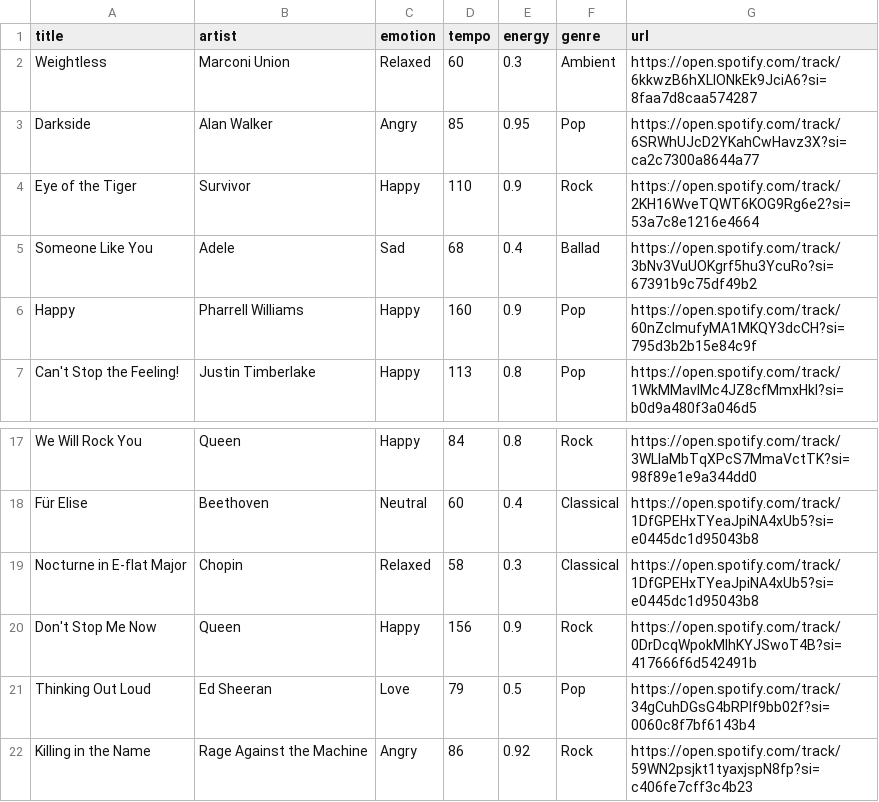
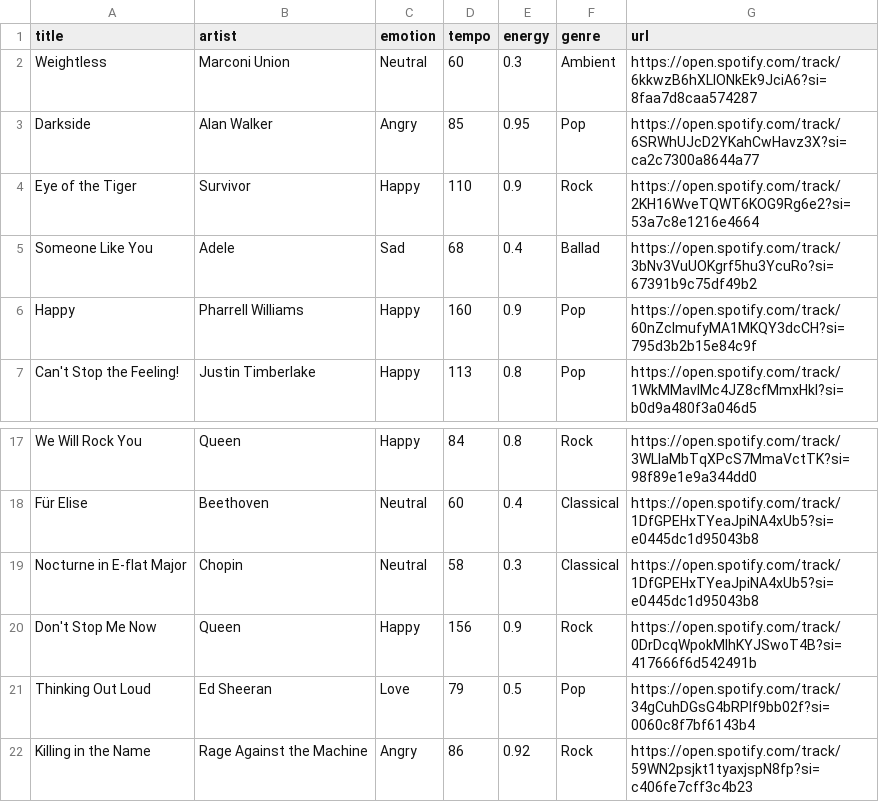
Before and after one commit to Jeslia-Jobi/Tink-Her-Hack-3.0, a CSV file: music_data.csv, drawn as a sheet; only a part is shown, gaps mark what is left out.

Commit message:
Song

```diff
--- a/music_data.csv
+++ b/music_data.csv
@@ -1,3 +1,3 @@
 title,artist,emotion,tempo,energy,genre,url
-Weightless,Marconi Union,Relaxed,60,0.3,Ambient,https://open.spotify.com/track/6kkwzB6hXLIONkEk9JciA6?si=8faa7d8caa574287
+Weightless,Marconi Union,Neutral,60,0.3,Ambient,https://open.spotify.com/track/6kkwzB6hXLIONkEk9JciA6?si=8faa7d8caa574287
 Darkside, Alan Walker,Angry,85,0.95,Pop,https://open.spotify.com/track/6SRWhUJcD2YKahCwHavz3X?si=ca2c7300a8644a77
@@ -18,3 +18,3 @@ We Will Rock You,Queen,Happy,84,0.8,Rock,https://open.spotify.com/track/3WLIaMbT
 Für Elise,Beethoven,Neutral,60,0.4,Classical,https://open.spotify.com/track/1DfGPEHxTYeaJpiNA4xUb5?si=e0445dc1d95043b8
-Nocturne in E-flat Major,Chopin,Relaxed,58,0.3,Classical,https://open.spotify.com/track/1DfGPEHxTYeaJpiNA4xUb5?si=e0445dc1d95043b8
+Nocturne in E-flat Major,Chopin,Neutral,58,0.3,Classical,https://open.spotify.com/track/1DfGPEHxTYeaJpiNA4xUb5?si=e0445dc1d95043b8
 Don't Stop Me Now,Queen,Happy,156,0.9,Rock,https://open.spotify.com/track/0DrDcqWpokMlhKYJSwoT4B?si=417666f6d542491b
```
